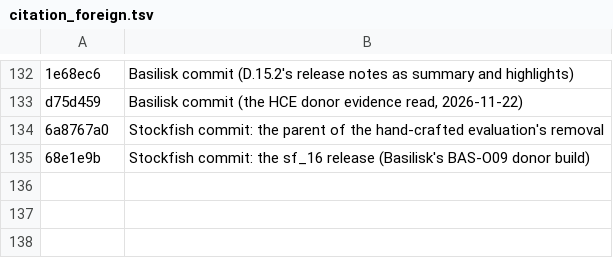
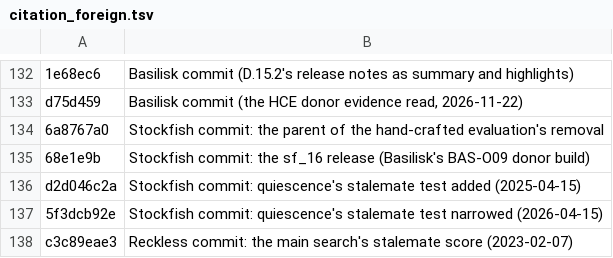
Before and after one commit to maelic13/rarog, a TSV file: tools/diag/citation_foreign.tsv, drawn as a sheet; only a part is shown, gaps mark what is left out; the diff names each change by its address in the sheet, - before the commit and + after, or states it on an @@ line.

Commit message:
Register RAR-S139: quiescence's stalemate rule, a zero-game replay then SPRT [-5,5]

```diff
--- a/tools/diag/citation_foreign.tsv
+++ b/tools/diag/citation_foreign.tsv
+row 136: d2d046c2a | Stockfish commit: quiescence's stalemate test added (2025-04-15)
+row 137: 5f3dcb92e | Stockfish commit: quiescence's stalemate test narrowed (2026-04-15)
+row 138: c3c89eae3 | Reckless commit: the main search's stalemate score (2023-02-07)
```
Also changed, not shown: 2 other files.
